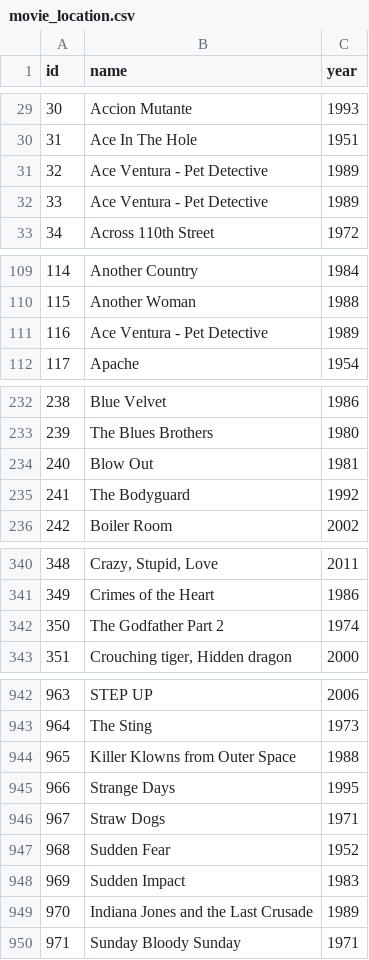
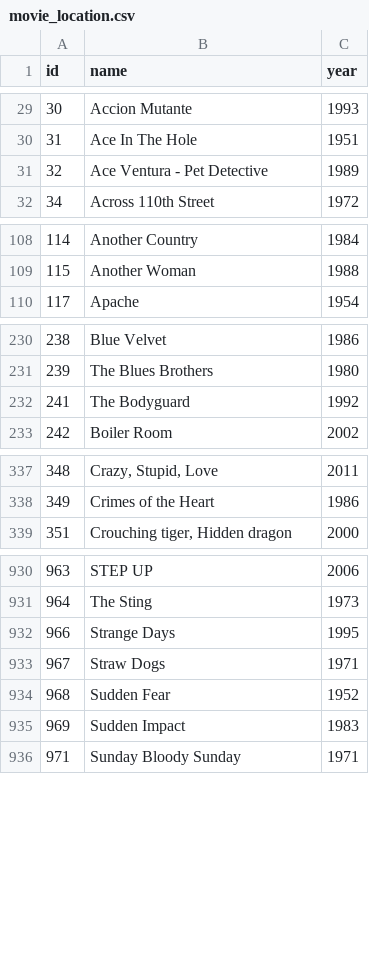
Before and after one commit to statm/filmspotting, a CSV file: data/linkage/movie_location.csv, drawn as a sheet; only a part is shown, gaps mark what is left out; removed rows and columns are numbered as before the commit, all else as after; the diff covers the shown part only; the diff names each change by its address in the sheet, - before the commit and + after, or states it on an @@ line.

Commit message:
final clean json data: linkage/link_clean.json

```diff
--- a/data/linkage/movie_location.csv
+++ b/data/linkage/movie_location.csv
-row 31: 32 | Ace Ventura - Pet Detective | 1989
@@ column A (id) renumbered in row 31 @@
-row 111: 116 | Ace Ventura - Pet Detective | 1989
-row 234: 240 | Blow Out | 1981
-row 342: 350 | The Godfather Part 2 | 1974
-row 944: 965 | Killer Klowns from Outer Space | 1988
-row 949: 970 | Indiana Jones and the Last Crusade | 1989
```
Also changed, not shown: 11 removed rows elsewhere in this file, 40 other files.
